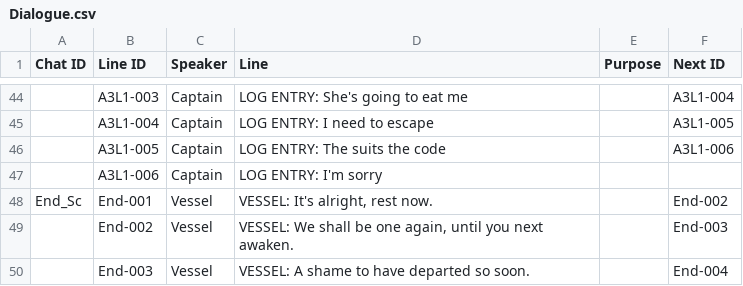
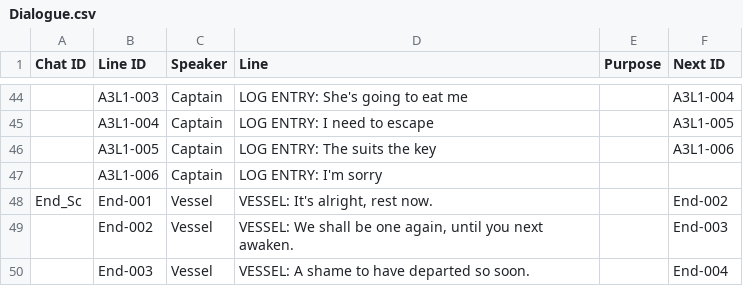
Before and after one commit to Game-Jam-Studio/Brackeys-Jam-2026.2, a CSV file: brackeys-jam-2026.2/Narrative/Dialogue.csv, drawn as a sheet; only a part is shown, gaps mark what is left out; the diff names each change by its address in the sheet, - before the commit and + after, or states it on an @@ line.

Commit message:
additional narrative updates

```diff
--- a/brackeys-jam-2026.2/Narrative/Dialogue.csv
+++ b/brackeys-jam-2026.2/Narrative/Dialogue.csv
-D46 (Line): LOG ENTRY: The suits the code
+D46 (Line): LOG ENTRY: The suits the key
```
Also changed, not shown: 1 other file.
